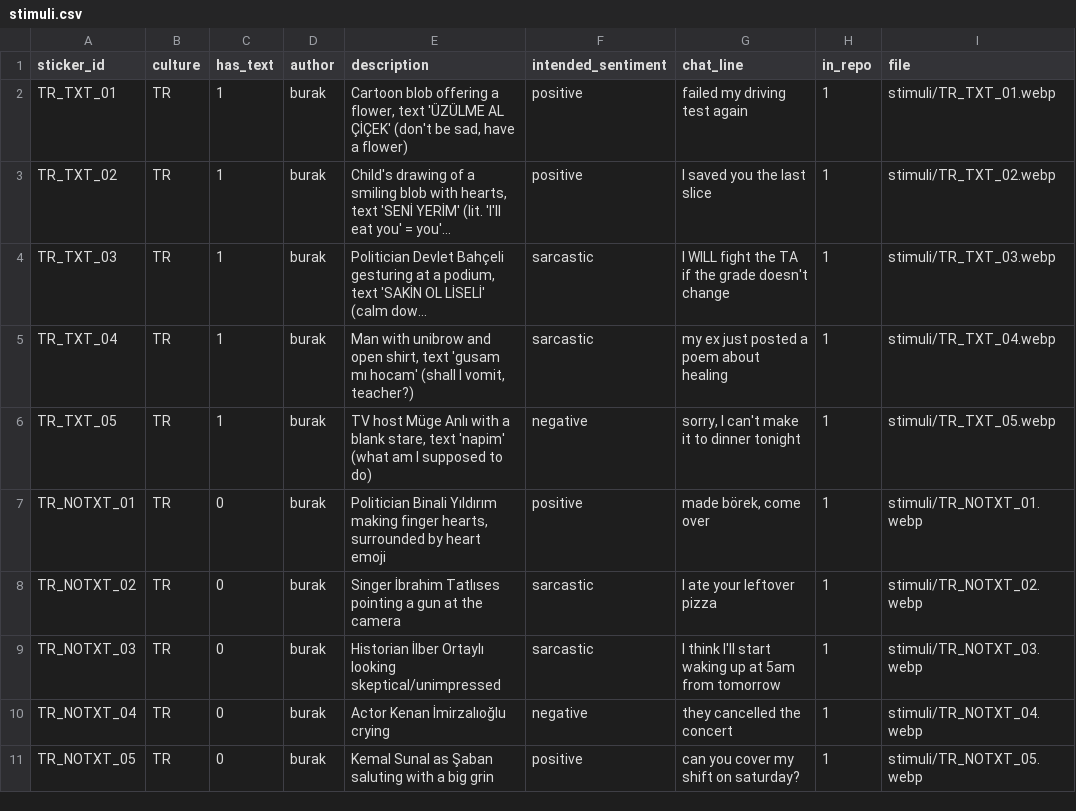
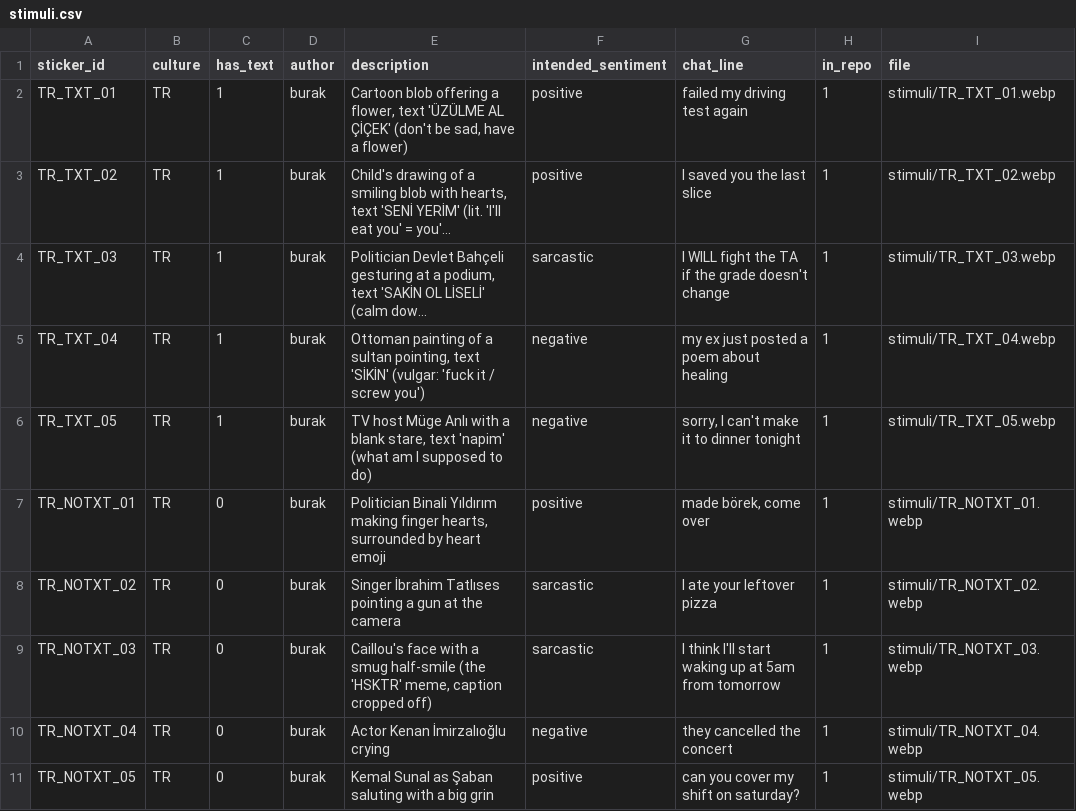
Before and after one commit to burakdon/sticker-comms, a CSV file: data/stimuli.csv, drawn as a sheet; only a part is shown; long unchanged cells end in …; the diff names each change by its address in the sheet, - before the commit and + after, or states it on an @@ line.

```diff
--- a/data/stimuli.csv
+++ b/data/stimuli.csv
-E5 (description): Man with unibrow and open shirt, text 'gusam mı hocam' (shall I vomit, teacher?)
+E5 (description): Ottoman painting of a sultan pointing, text 'SİKİN' (vulgar: 'fuck it / screw you')
-F5 (intended_sentiment): sarcastic
+F5 (intended_sentiment): negative
-E9 (description): Historian İlber Ortaylı looking skeptical/unimpressed
+E9 (description): Caillou's face with a smug half-smile (the 'HSKTR' meme, caption cropped off)
```
Also changed, not shown: data/sticker_sets.csv, 6 other files.
